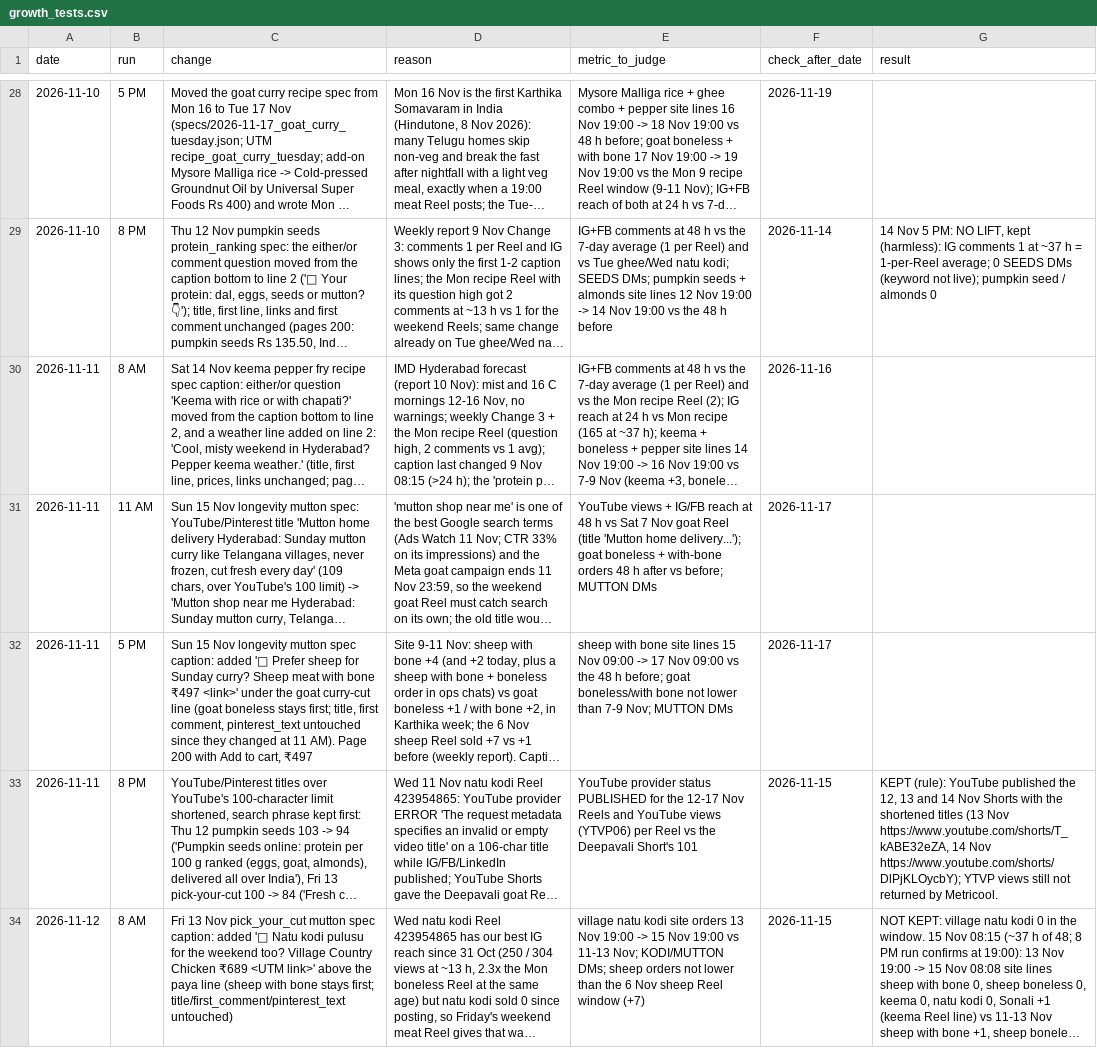
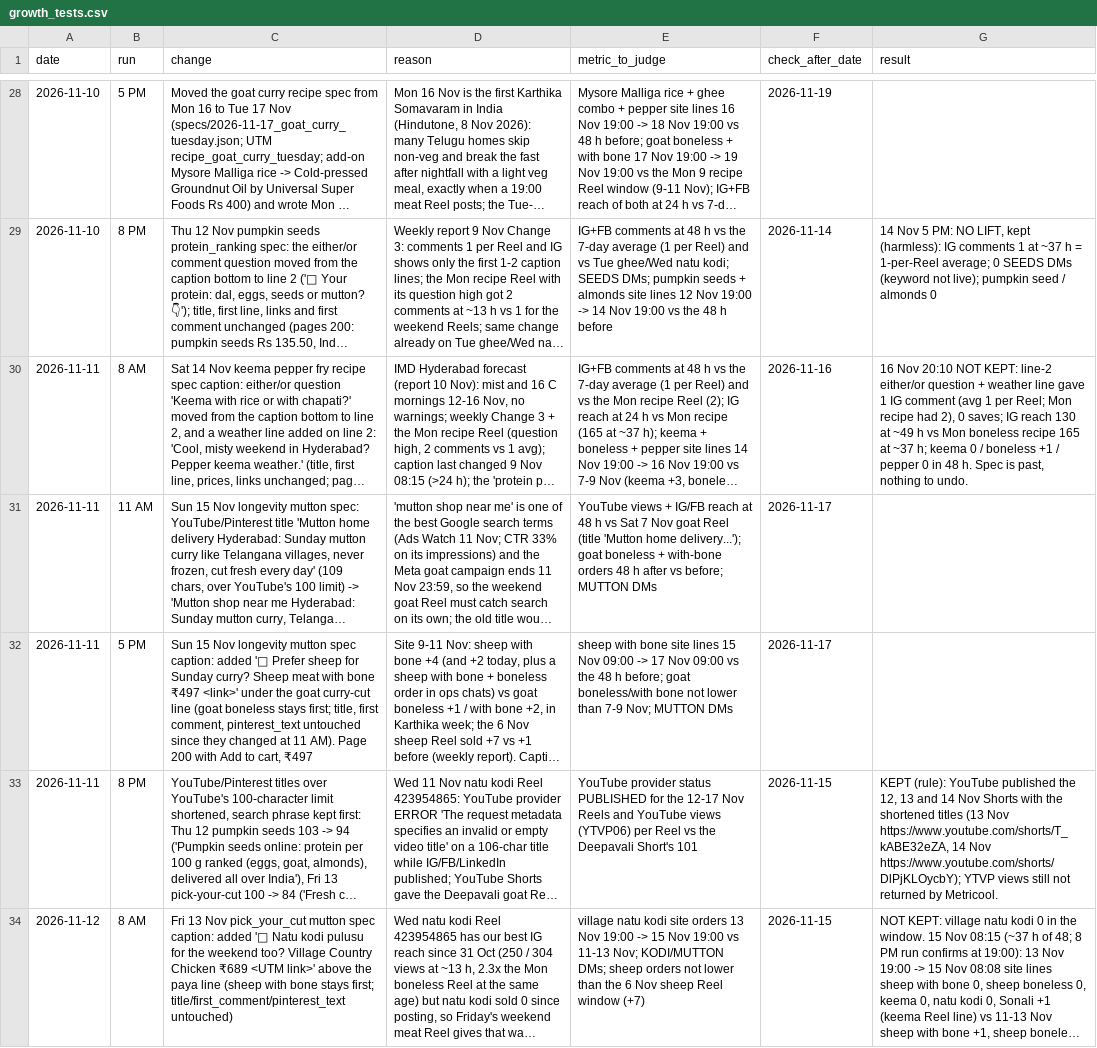
Before and after one commit to gjsgopi-dev/pureorganiczone-reels, a CSV file: insights/growth_tests.csv, drawn as a sheet; only a part is shown, gaps mark what is left out; long unchanged cells end in …; the diff covers the shown part only; the diff names each change by its address in the sheet, - before the commit and + after, or states it on an @@ line.

```diff
--- a/insights/growth_tests.csv
+++ b/insights/growth_tests.csv
-G30 (result): (empty)
+G30 (result): 16 Nov 20:10 NOT KEPT: line-2 either/or question + weather line gave 1 IG comment (avg 1 per Reel; Mon recipe had 2), 0 saves; IG reach 130 at ~49 h vs Mon boneless recipe 165 at ~37 h; keema 0 / boneless +1 / pepper 0 in 48 h. Spec is past, nothing to undo.
```
Also changed, not shown: 1 added row and 4 edited cells elsewhere in this file, insights/hourly_metrics.csv, insights/reel_sales.csv, 3 other files.
